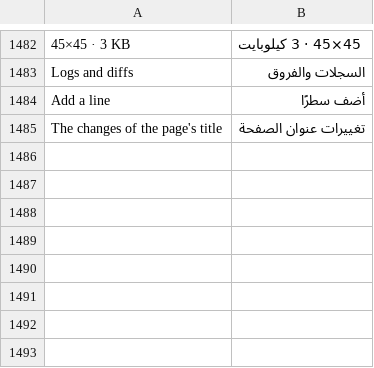
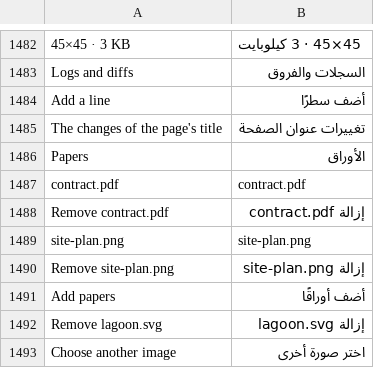
Before and after one commit to redz-tech/REDZ.UI, a TSV file: docs/ar.tsv, drawn as a sheet; only a part is shown, gaps mark what is left out; the diff names each change by its address in the sheet, - before the commit and + after, or states it on an @@ line.

Commit message:
Uploads with the files the server holds (ERP #67): stored rows asked before they go, a count after each change, a plain button as the zone, an image field
A row the server wrote carries data-file-stored: its Remove asks the page in the cancelable redz:remove, busy until
the answer, and says the refusal's words; the upload fires redz:change with the files it holds; the zone may be a
button.btn; upload-image shows its one image whole on white.

```diff
--- a/docs/ar.tsv
+++ b/docs/ar.tsv
+row 1486: Papers | الأوراق
+row 1487: contract.pdf | contract.pdf
+row 1488: Remove contract.pdf | إزالة contract.pdf
+row 1489: site-plan.png | site-plan.png
+row 1490: Remove site-plan.png | إزالة site-plan.png
+row 1491: Add papers | أضف أوراقًا
+row 1492: Remove lagoon.svg | إزالة lagoon.svg
+row 1493: Choose another image | اختر صورة أخرى
```
Also changed, not shown: 17 other files.
